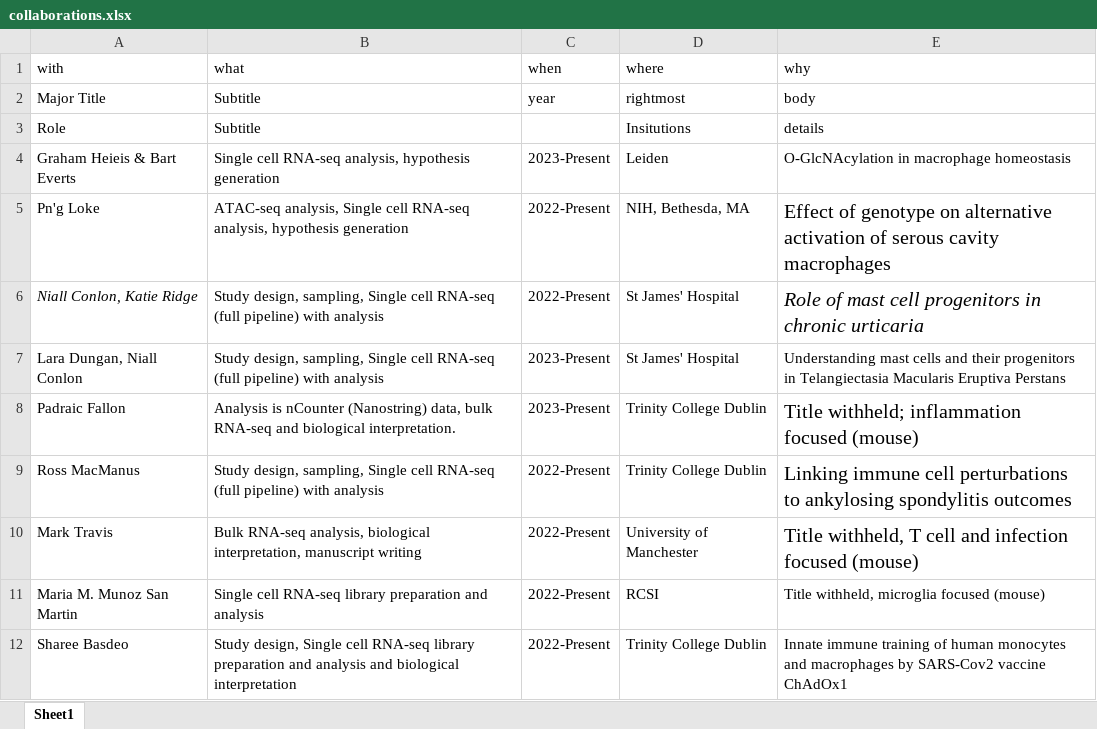
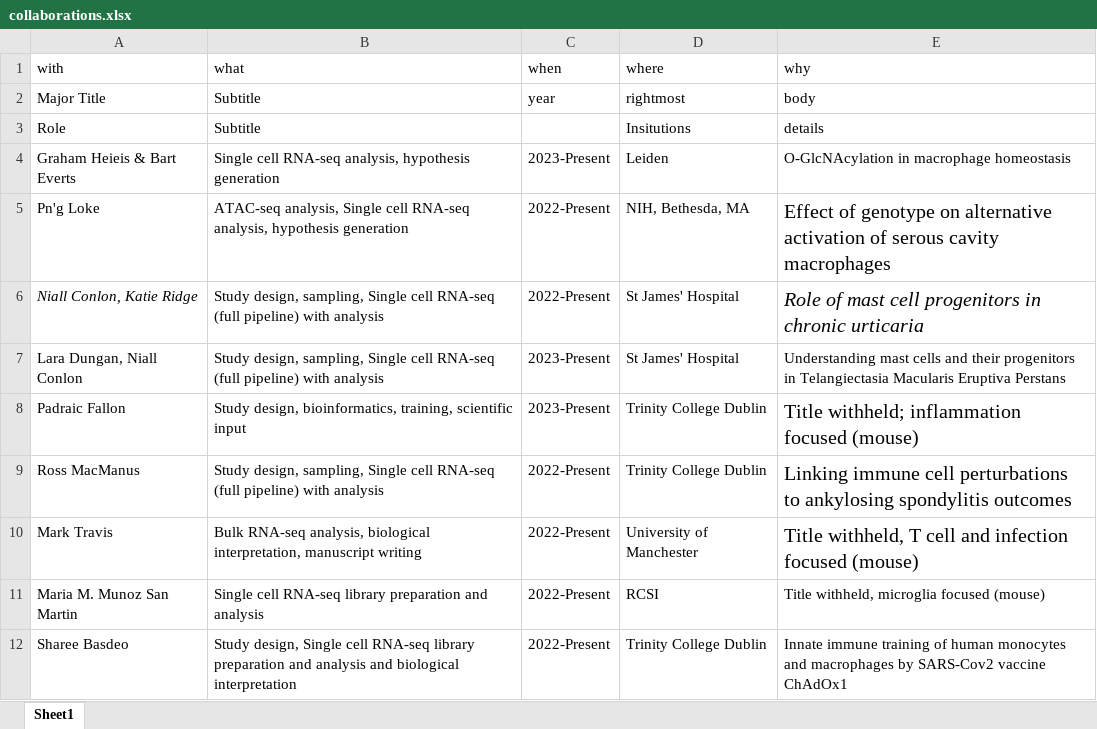
Before and after one commit to Conorisco/CV, an Excel workbook: data/collaborations.xlsx, sheet Sheet1, drawn as a sheet; only a part is shown; values as stored, in another font and other column widths than the file's, no borders; the diff names each change by its address in the sheet, - before the commit and + after, or states it on an @@ line.

```diff
--- a/data/collaborations.xlsx (sheet Sheet1)
+++ b/data/collaborations.xlsx (sheet Sheet1)
-B8 (what): Analysis is nCounter (Nanostring) data, bulk RNA-seq and biological interpretation.
+B8 (what): Study design, bioinformatics, training, scientific input
```
Also changed, not shown: data/Publication details.xlsx, data/datasets.xlsx, 9 other files.
